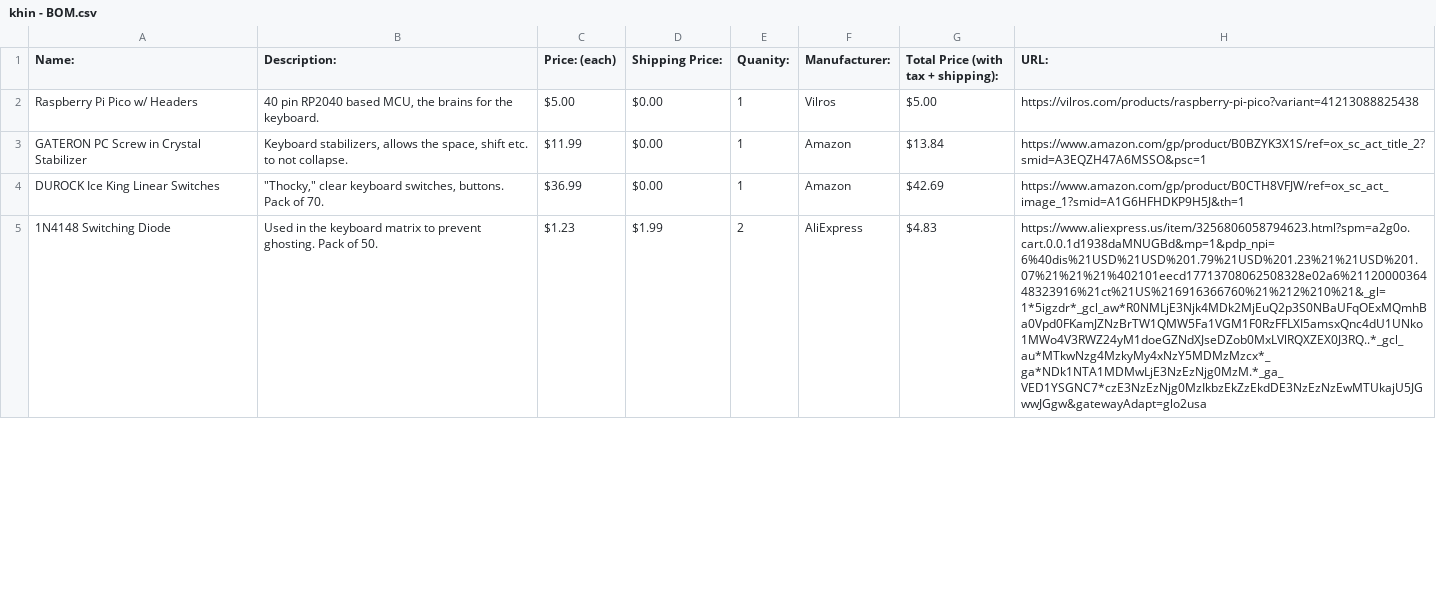
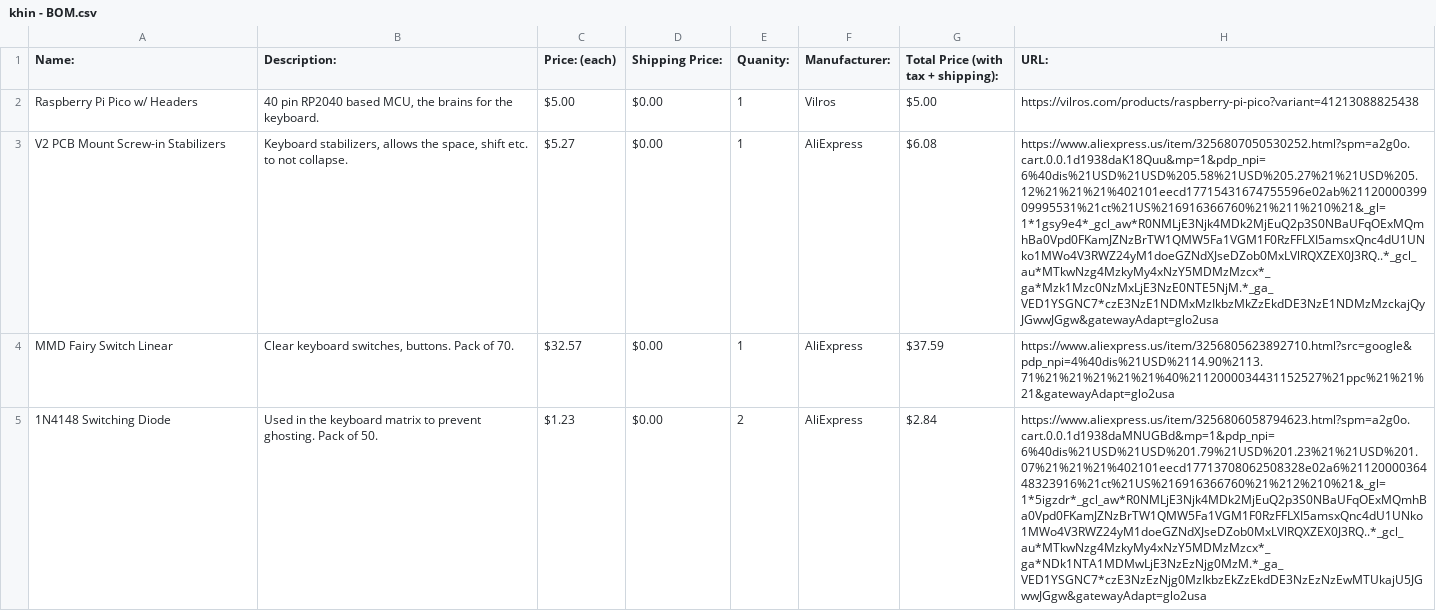
Before and after one commit to chinn-yyy/khin---65-mechanical-keyboard, a CSV file: khin - BOM.csv, drawn as a sheet; only a part is shown; removed rows and columns are numbered as before the commit, all else as after; the diff covers the shown part only; the diff names each change by its address in the sheet, - before the commit and + after, or states it on an @@ line.

Commit message:
Update khin - BOM.csv

```diff
--- a/khin - BOM.csv
+++ b/khin - BOM.csv
-row 3: GATERON PC Screw in Crystal Stabilizer | Keyboard stabilizers, allows the space, shift etc. to not collapse. | $11.99 | $0.00 | 1 | Amazon | $13.84 | https://www.amazon.com/gp/product/B0BZYK3X1S/ref=ox_sc_act_title_2?smid=A3EQZH47A6MSSO&psc=1
-row 4: DUROCK Ice King Linear Switches | "Thocky," clear keyboard switches, buttons. Pack of 70. | $36.99 | $0.00 | 1 | Amazon | $42.69 | https://www.amazon.com/gp/product/B0CTH8VFJW/ref=ox_sc_act_image_1?smid=A1G6HFHDKP9H5J&th=1
+row 3: V2 PCB Mount Screw-in Stabilizers | Keyboard stabilizers, allows the space, shift etc. to not collapse. | $5.27 | $0.00 | 1 | AliExpress | $6.08 | https://www.aliexpress.us/item/3256807050530252.html?spm=a2g0o.cart.0.0.1d1938daK18Quu&mp=1&pdp_npi=6%40dis%21USD%21USD%205.58%21USD%205.27%21%21USD%205.12%21%21%21%402101eecd17715431674755596e02ab%2112000039909995531%21ct%21US%216916366760%21%211%210%21&_gl=1*1gsy9e4*_gcl_aw*R0NMLjE3Njk4MDk2MjEuQ2p3S0NBaUFqOExMQmhBa0Vpd0FKamJZNzBrTW1QMW5Fa1VGM1F0RzFFLXI5amsxQnc4dU1UNko1MWo4V3RWZ24yM1doeGZNdXJseDZob0MxLVlRQXZEX0J3RQ..*_gcl_au*MTkwNzg4MzkyMy4xNzY5MDMzMzcx*_ga*Mzk1Mzc0NzMxLjE3NzE0NTE5NjM.*_ga_VED1YSGNC7*czE3NzE1NDMxMzIkbzMkZzEkdDE3NzE1NDMzMzckajQyJGwwJGgw&gatewayAdapt=glo2usa
+row 4: MMD Fairy Switch Linear | Clear keyboard switches, buttons. Pack of 70. | $32.57 | $0.00 | 1 | AliExpress | $37.59 | https://www.aliexpress.us/item/3256805623892710.html?src=google&pdp_npi=4%40dis%21USD%2114.90%2113.71%21%21%21%21%21%40%2112000034431152527%21ppc%21%21%21&gatewayAdapt=glo2usa
-D5 (Shipping Price:): $1.99
+D5 (Shipping Price:): $0.00
-G5: $4.83
+G5: $2.84
```
Also changed, not shown: 1 removed row and 3 edited cells elsewhere in this file.
